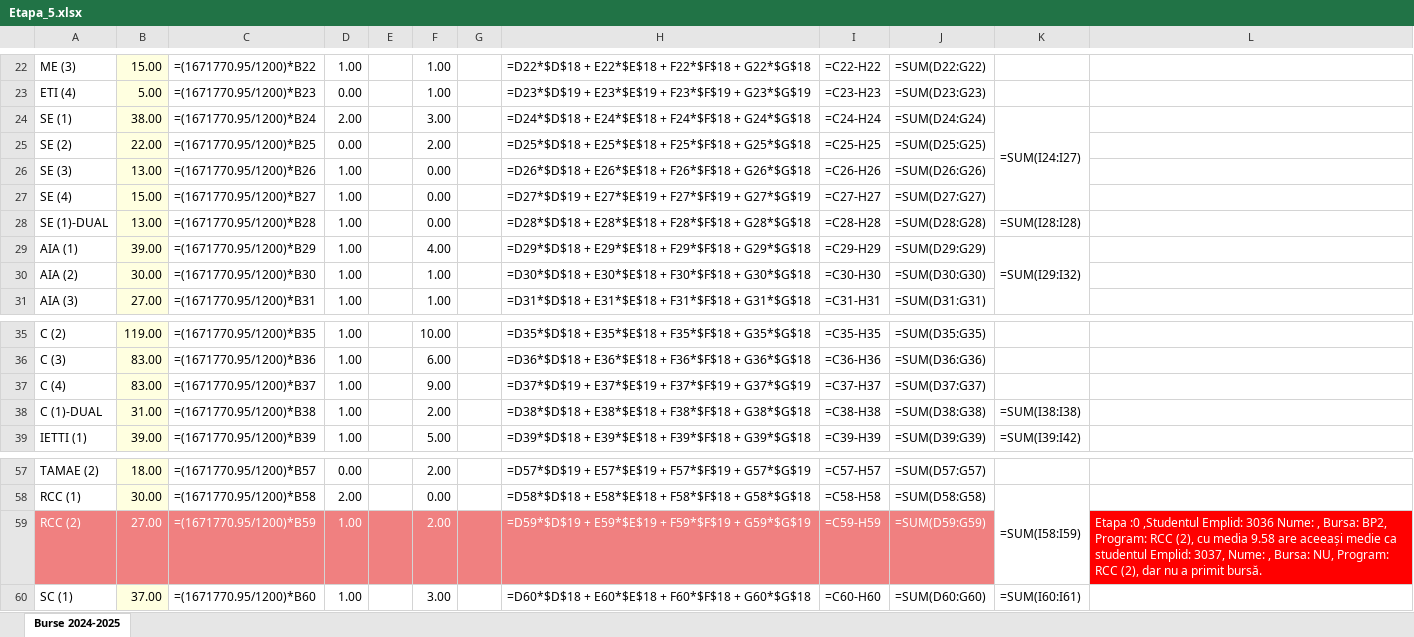
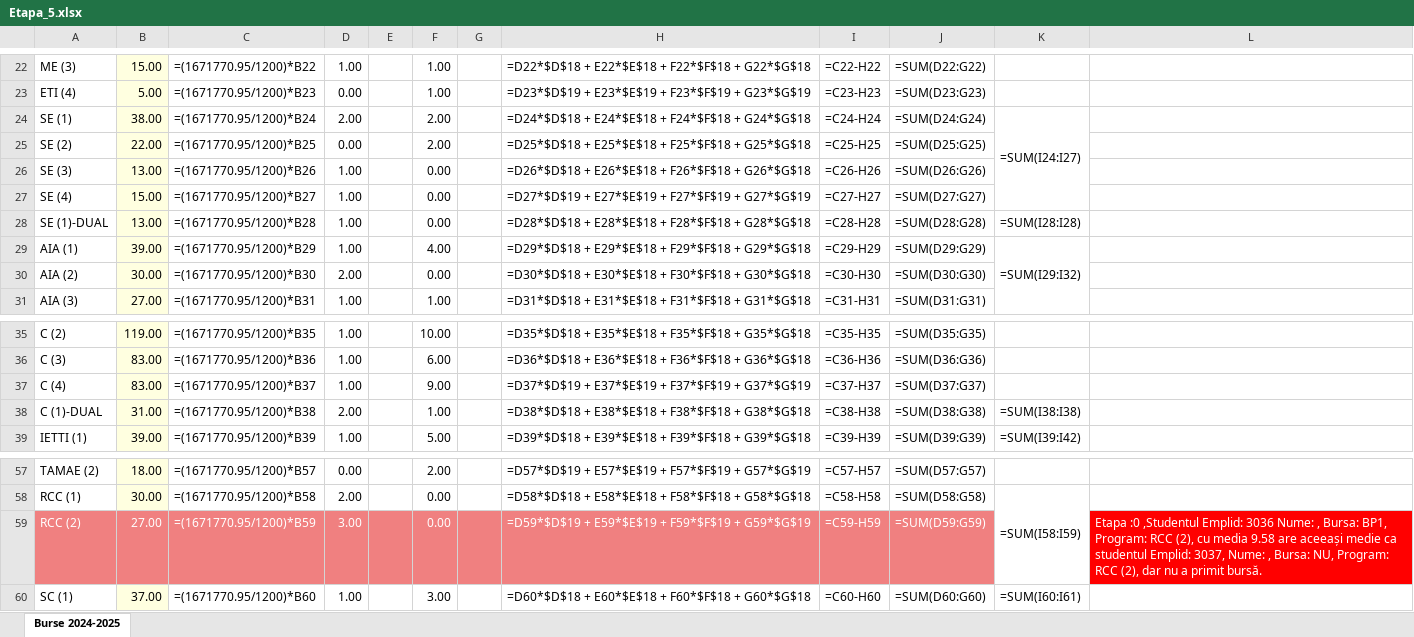
Before and after one commit to Staniislaw/Licenta, an Excel workbook: Burse/Licenta/Etapa_5.xlsx, sheet Burse 2024-2025, drawn as a sheet; only a part is shown, gaps mark what is left out; values as stored, in another font and other column widths than the file's, no borders; formulas without a stored value are shown as written; the diff names each change by its address in the sheet, - before the commit and + after, or states it on an @@ line.

```diff
--- a/Burse/Licenta/Etapa_5.xlsx (sheet Burse 2024-2025)
+++ b/Burse/Licenta/Etapa_5.xlsx (sheet Burse 2024-2025)
-F24: 3.00
+F24: 2.00
-D30: 1.00
+D30: 2.00
-F30: 1.00
+F30: 0.00
-D38: 1.00
+D38: 2.00
-F38: 2.00
+F38: 1.00
-D59: 1.00
+D59: 3.00
-F59: 2.00
+F59: 0.00
-L59: …, Bursa: BP2, Program: RCC…
+L59: …, Bursa: BP1, Program: RCC…
```
Also changed, not shown: Burse/Licenta/Etapa_0.xlsx, Burse/Licenta/Etapa_1.xlsx, 23 other files.
